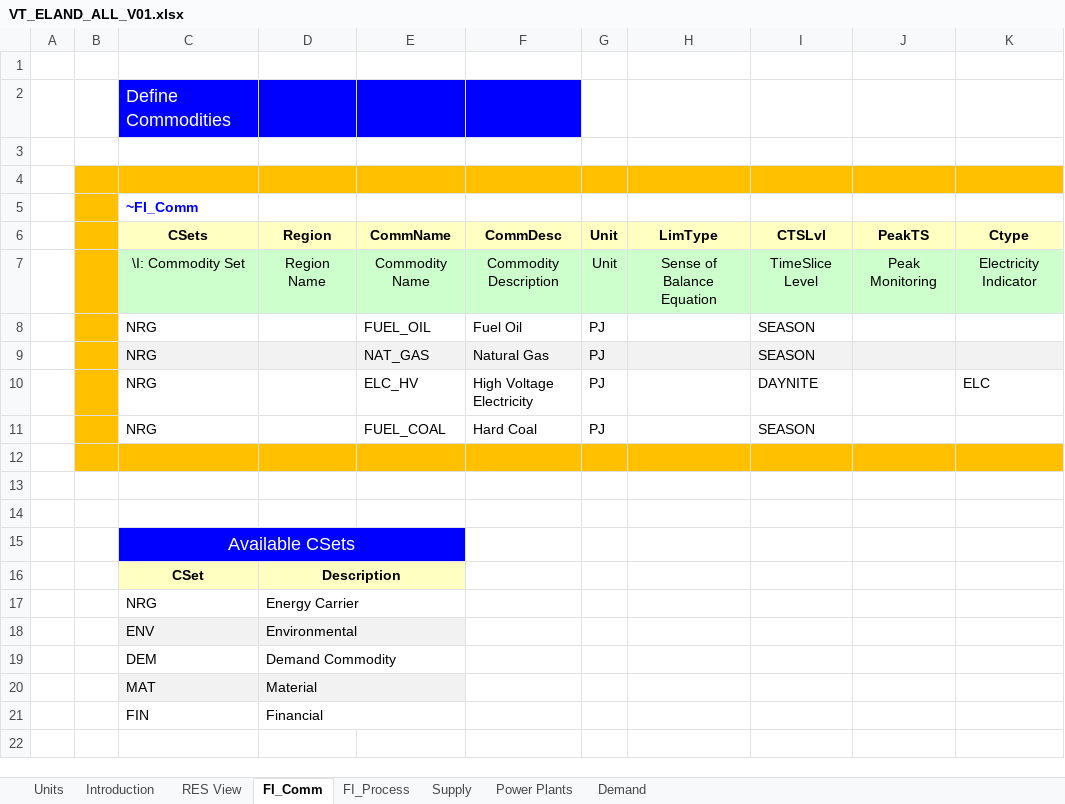
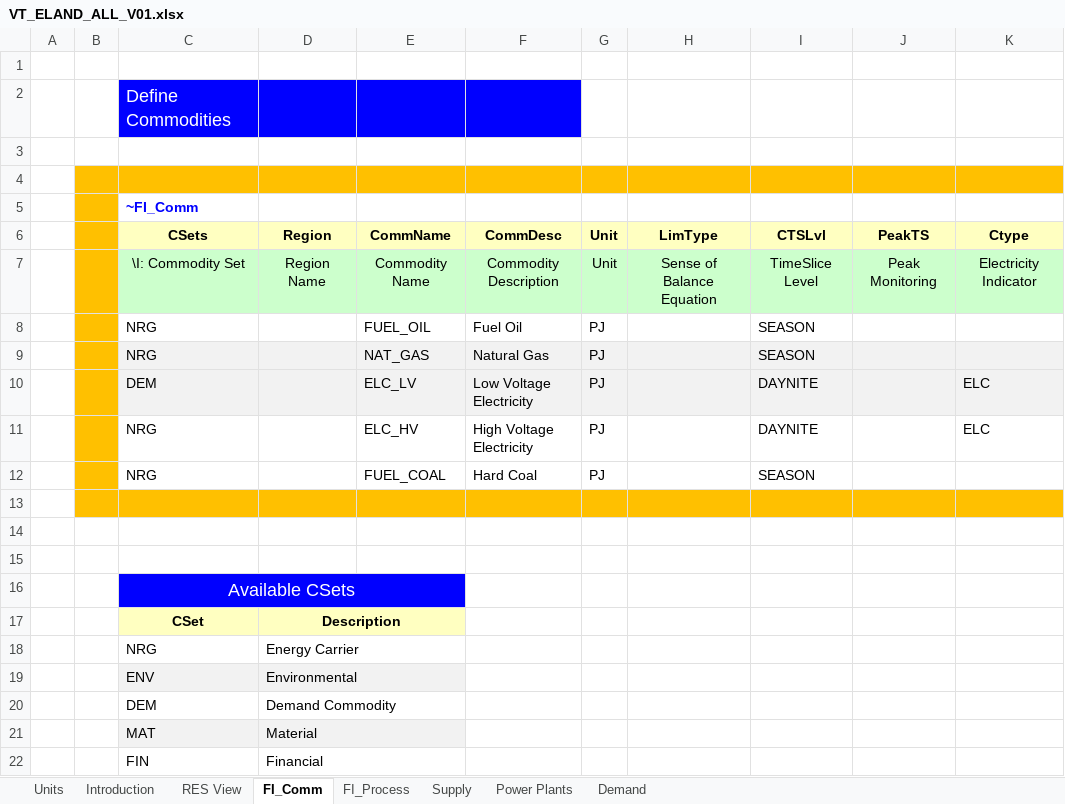
Before and after one commit to brajkar/viva_la_veda, an Excel workbook: VT_ELAND_ALL_V01.xlsx, sheet FI_Comm, drawn as a sheet; values as stored, in another font and other column widths than the file's, no borders; the diff names each change by its address in the sheet, - before the commit and + after, or states it on an @@ line.

```diff
--- a/VT_ELAND_ALL_V01.xlsx (sheet FI_Comm)
+++ b/VT_ELAND_ALL_V01.xlsx (sheet FI_Comm)
+row 10:  |  | DEM |  | ELC_LV | Low Voltage Electricity | PJ |  | DAYNITE |  | ELC
```
Also changed, not shown: sheet Demand, sheet Power Plants, sheet FI_Process, sheet Supply, formulas that keep their value, charts or pictures.
